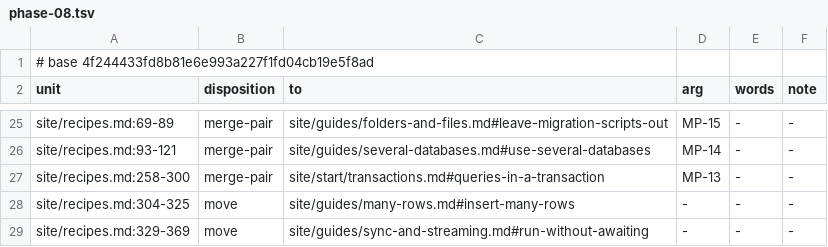
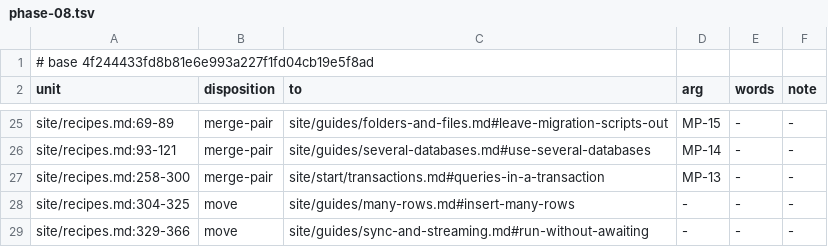
Before and after one commit to mbcrawfo/SqlSource, a TSV file: docs/superpowers/specs/2026-11-12-docs-overhaul/ledger/phase-08.tsv, drawn as a sheet; only a part is shown, gaps mark what is left out; the diff covers the shown part only.

```diff
--- a/docs/superpowers/specs/2026-11-12-docs-overhaul/ledger/phase-08.tsv
+++ b/docs/superpowers/specs/2026-11-12-docs-overhaul/ledger/phase-08.tsv
@@ -28,2 +28,2 @@ site/recipes.md:258-300	merge-pair	site/start/transactions.md#queries-in-a-trans
 site/recipes.md:304-325	move	site/guides/many-rows.md#insert-many-rows	-	-	-
-site/recipes.md:329-369	move	site/guides/sync-and-streaming.md#run-without-awaiting	-	-	-
+site/recipes.md:329-366	move	site/guides/sync-and-streaming.md#run-without-awaiting	-	-	-
```
Also changed, not shown: 3 added rows and 6 edited cells elsewhere in this file, 21 other files.
